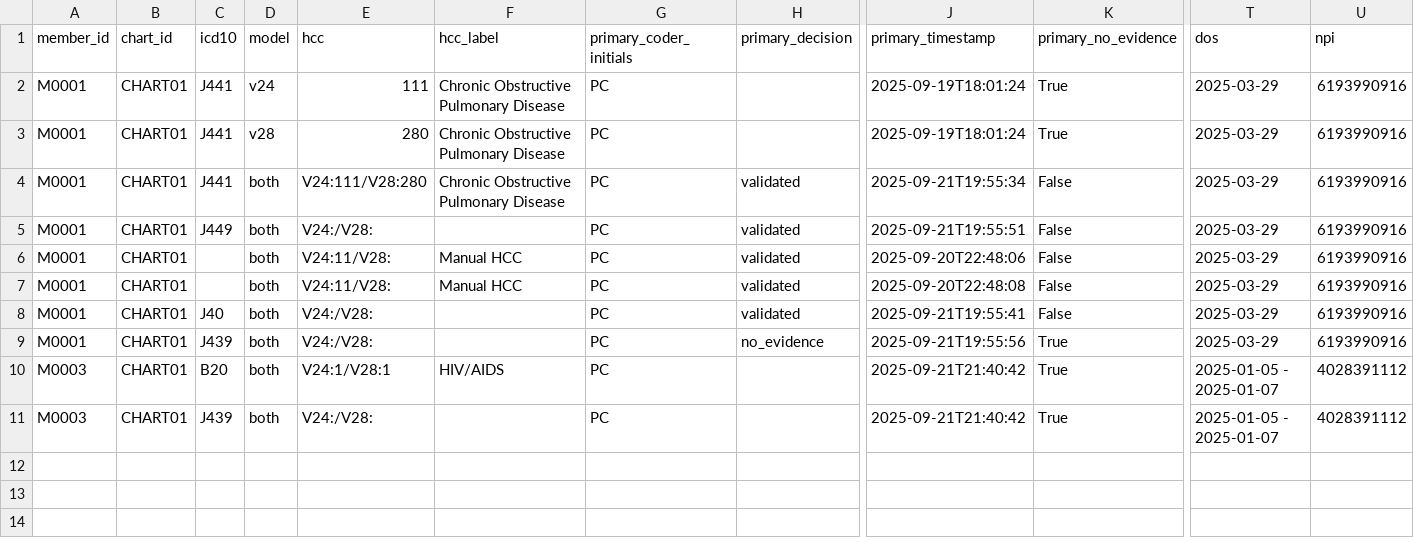
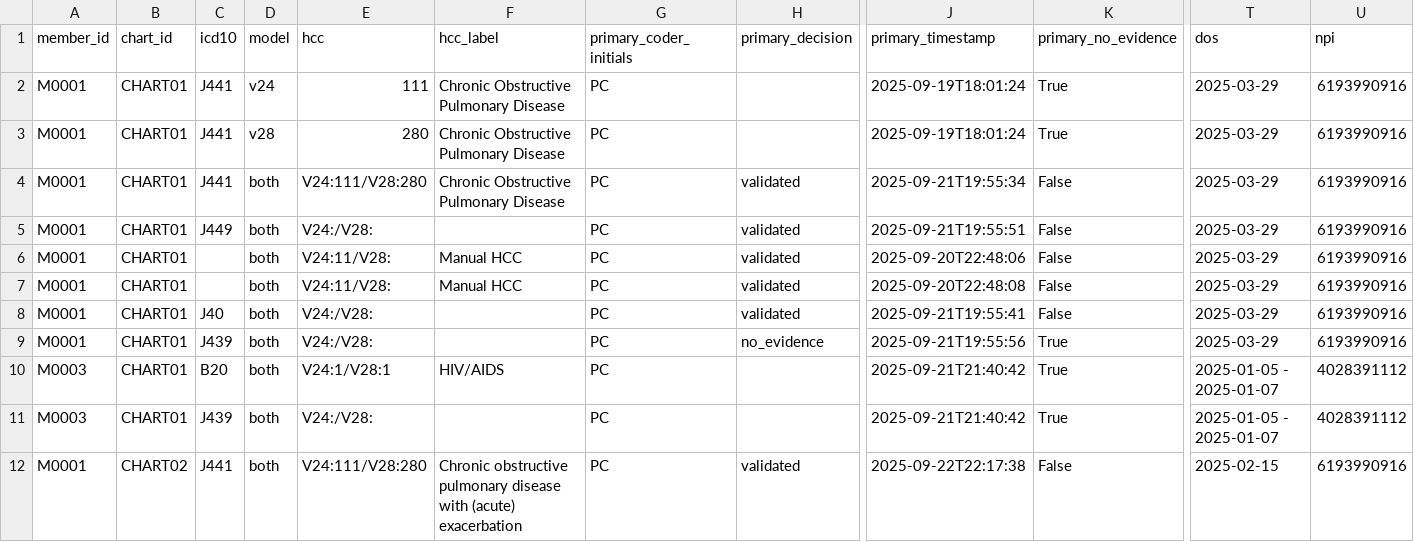
Before and after one commit to actuarialadvice/RADV, a CSV file: radv_demo/data/radv_coding_status.csv, drawn as a sheet; only a part is shown, gaps mark what is left out; rows hold the shown columns only; the diff names each change by its address in the sheet, - before the commit and + after, or states it on an @@ line.

```diff
--- a/radv_demo/data/radv_coding_status.csv
+++ b/radv_demo/data/radv_coding_status.csv
+row 12: M0001 | CHART02 | J441 | both | V24:111/V28:280 | Chronic obstructive pulmonary disease with (acute) exacerbation | PC | validated | 2025-09-22T22:17:38 | False | 2025-02-15 | 6193990916
```
Also changed, not shown: radv_demo/data/audit_log.csv, radv_demo/data/chart_inventory.csv, 7 other files.
